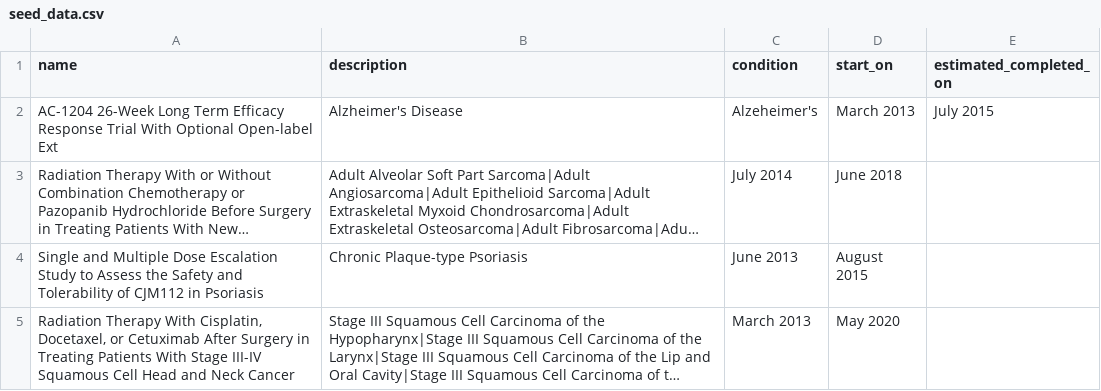
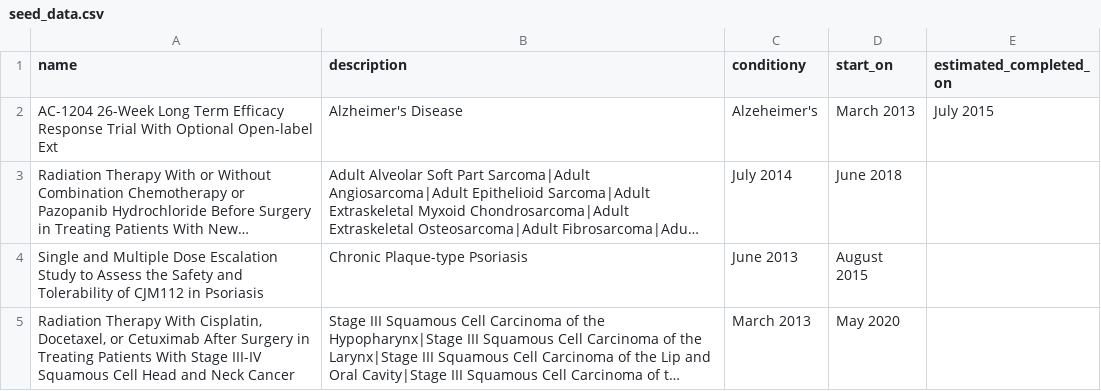
Before and after one commit to TrialSource/TrialSource, a CSV file: db/seed_data.csv, drawn as a sheet; only a part is shown; long unchanged cells end in …; the diff names each change by its address in the sheet, - before the commit and + after, or states it on an @@ line.

```diff
--- a/db/seed_data.csv
+++ b/db/seed_data.csv
-C1: condition
+C1: conditiony
```
Also changed, not shown: 6 other files.
